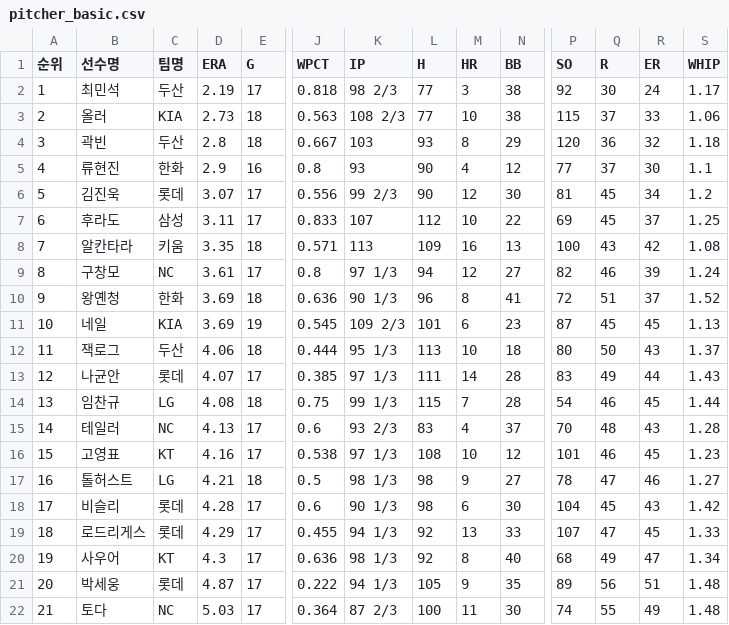
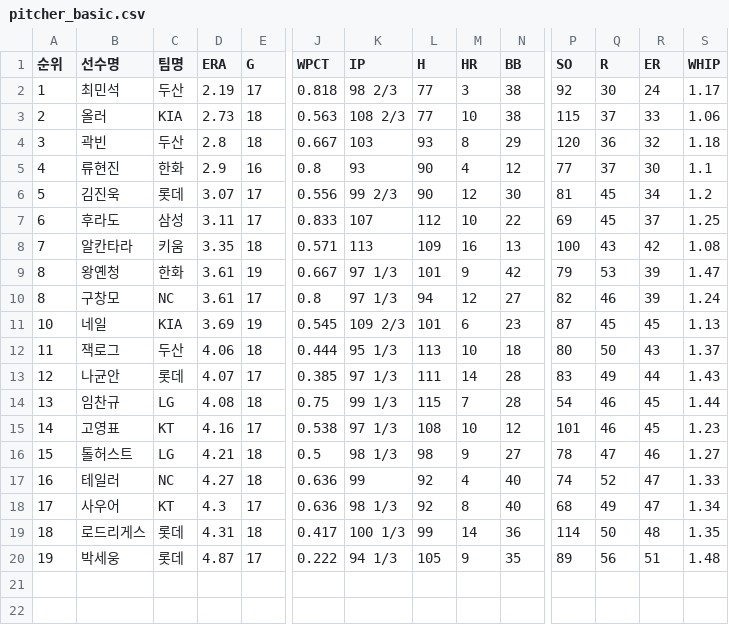
Before and after one commit to yruserious/kbo-fangraphs-v4, a CSV file: data_raw/2026_kbo_official/pitcher_basic.csv, drawn as a sheet; only a part is shown, gaps mark what is left out; removed rows and columns are numbered as before the commit, all else as after; rows hold the shown columns only; the diff covers the shown part only; the diff names each change by its address in the sheet, - before the commit and + after, or states it on an @@ line.

```diff
--- a/data_raw/2026_kbo_official/pitcher_basic.csv
+++ b/data_raw/2026_kbo_official/pitcher_basic.csv
+row 9: 8 | 왕옌청 | 한화 | 3.61 | 19 | 0.667 | 97 1/3 | 101 | 9 | 42 | 79 | 53 | 39 | 1.47
-row 10: 9 | 왕옌청 | 한화 | 3.69 | 18 | 0.636 | 90 1/3 | 96 | 8 | 41 | 72 | 51 | 37 | 1.52
-row 15: 14 | 테일러 | NC | 4.13 | 17 | 0.6 | 93 2/3 | 83 | 4 | 37 | 70 | 48 | 43 | 1.28
-A15 (순위): 15
+A15 (순위): 14
-A16 (순위): 16
+A16 (순위): 15
+row 17: 16 | 테일러 | NC | 4.27 | 18 | 0.636 | 99 | 92 | 4 | 40 | 74 | 52 | 47 | 1.33
-B18 (선수명): 비슬리
+B18 (선수명): 사우어
-C18 (팀명): 롯데
+C18 (팀명): KT
-D18 (ERA): 4.28
+D18 (ERA): 4.3
-J18 (WPCT): 0.6
+J18 (WPCT): 0.636
-K18 (IP): 90 1/3
+K18 (IP): 98 1/3
-L18 (H): 98
+L18 (H): 92
-M18 (HR): 6
+M18 (HR): 8
-N18 (BB): 30
+N18 (BB): 40
-P18 (SO): 104
+P18 (SO): 68
-Q18 (R): 45
+Q18 (R): 49
-R18 (ER): 43
+R18 (ER): 47
-S18 (WHIP): 1.42
+S18 (WHIP): 1.34
-D19 (ERA): 4.29
+D19 (ERA): 4.31
-E19 (G): 17
+E19 (G): 18
-J19 (WPCT): 0.455
+J19 (WPCT): 0.417
-K19 (IP): 94 1/3
+K19 (IP): 100 1/3
-L19 (H): 92
+L19 (H): 99
-M19 (HR): 13
+M19 (HR): 14
-N19 (BB): 33
+N19 (BB): 36
-P19 (SO): 107
+P19 (SO): 114
-Q19 (R): 47
+Q19 (R): 50
-R19 (ER): 45
+R19 (ER): 48
-S19 (WHIP): 1.33
+S19 (WHIP): 1.35
-row 20: 19 | 사우어 | KT | 4.3 | 17 | 0.636 | 98 1/3 | 92 | 8 | 40 | 68 | 49 | 47 | 1.34
-A20 (순위): 20
+A20 (순위): 19
-row 22: 21 | 토다 | NC | 5.03 | 17 | 0.364 | 87 2/3 | 100 | 11 | 30 | 74 | 55 | 49 | 1.48
```
Also changed, not shown: 3 edited cells elsewhere in this file, data_raw/2026_kbo_official/defense_basic.csv, data_raw/2026_kbo_official/hitter_basic2.csv, 1 other file.
